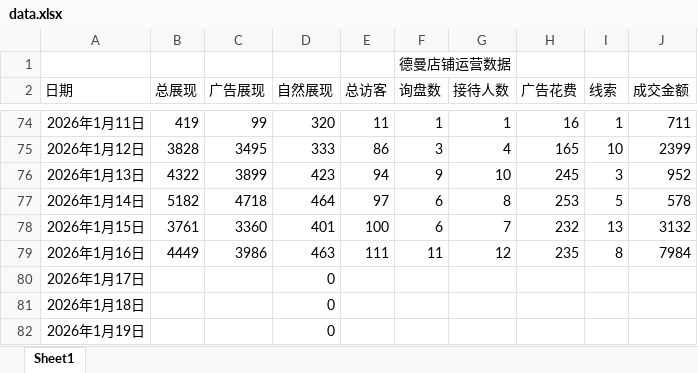
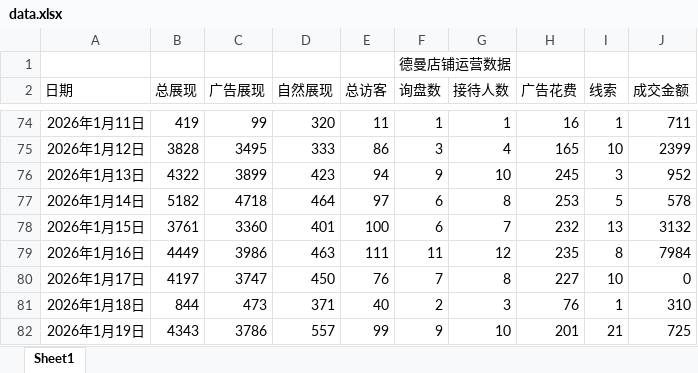
Before and after one commit to libebe868-hash/1688-deman, an Excel workbook: data.xlsx, sheet Sheet1, drawn as a sheet; only a part is shown, gaps mark what is left out; values as stored, in another font and other column widths than the file's, no borders; the diff covers the shown part only; the diff names each change by its address in the sheet, - before the commit and + after, or states it on an @@ line.

Commit message:
Add files via upload

```diff
--- a/data.xlsx (sheet Sheet1)
+++ b/data.xlsx (sheet Sheet1)
-B80 (总展现): (empty)
+B80 (总展现): 4197
-C80 (广告展现): (empty)
+C80 (广告展现): 3747
-D80 (自然展现): 0
+D80 (自然展现): 450
-E80 (总访客): (empty)
+E80 (总访客): 76
-F80 (询盘数): (empty)
+F80 (询盘数): 7
-G80 (接待人数): (empty)
+G80 (接待人数): 8
-H80 (广告花费): (empty)
+H80 (广告花费): 227
-I80 (线索): (empty)
+I80 (线索): 10
-J80 (成交金额): (empty)
+J80 (成交金额): 0
-B81 (总展现): (empty)
+B81 (总展现): 844
-C81 (广告展现): (empty)
+C81 (广告展现): 473
-D81 (自然展现): 0
+D81 (自然展现): 371
-E81 (总访客): (empty)
+E81 (总访客): 40
-F81 (询盘数): (empty)
+F81 (询盘数): 2
-G81 (接待人数): (empty)
+G81 (接待人数): 3
-H81 (广告花费): (empty)
+H81 (广告花费): 76
-I81 (线索): (empty)
+I81 (线索): 1
-J81 (成交金额): (empty)
+J81 (成交金额): 310
-B82 (总展现): (empty)
+B82 (总展现): 4343
-C82 (广告展现): (empty)
+C82 (广告展现): 3786
-D82 (自然展现): 0
+D82 (自然展现): 557
-E82 (总访客): (empty)
+E82 (总访客): 99
-F82 (询盘数): (empty)
+F82 (询盘数): 9
-G82 (接待人数): (empty)
+G82 (接待人数): 10
-H82 (广告花费): (empty)
+H82 (广告花费): 201
-I82 (线索): (empty)
+I82 (线索): 21
-J82 (成交金额): (empty)
+J82 (成交金额): 725
```
Also changed, not shown: 36 edited cells elsewhere in this sheet.
